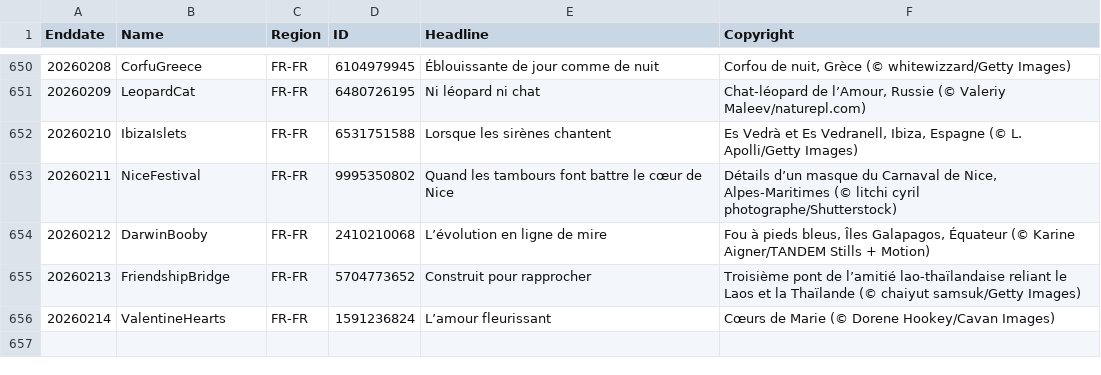
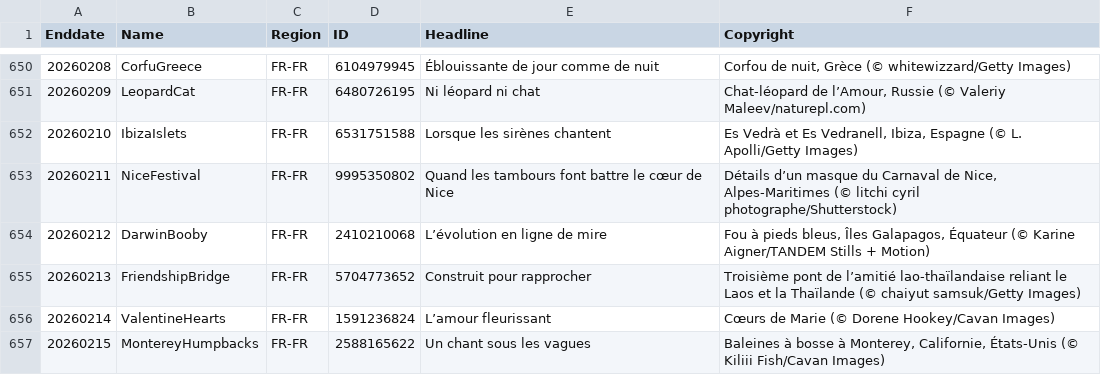
Before and after one commit to taumasyang/imageArchive, a CSV file: metadata/FR-FR.csv, drawn as a sheet; only a part is shown, gaps mark what is left out; the diff names each change by its address in the sheet, - before the commit and + after, or states it on an @@ line.

```diff
--- a/metadata/FR-FR.csv
+++ b/metadata/FR-FR.csv
+row 657: 20260215 | MontereyHumpbacks | FR-FR | 2588165622 | Un chant sous les vagues | Baleines à bosse à Monterey, Californie, États-Unis (© Kiliii Fish/Cavan Images)
```
Also changed, not shown: metadata/DE-DE.csv, metadata/EN-US.csv, 10 other files.
